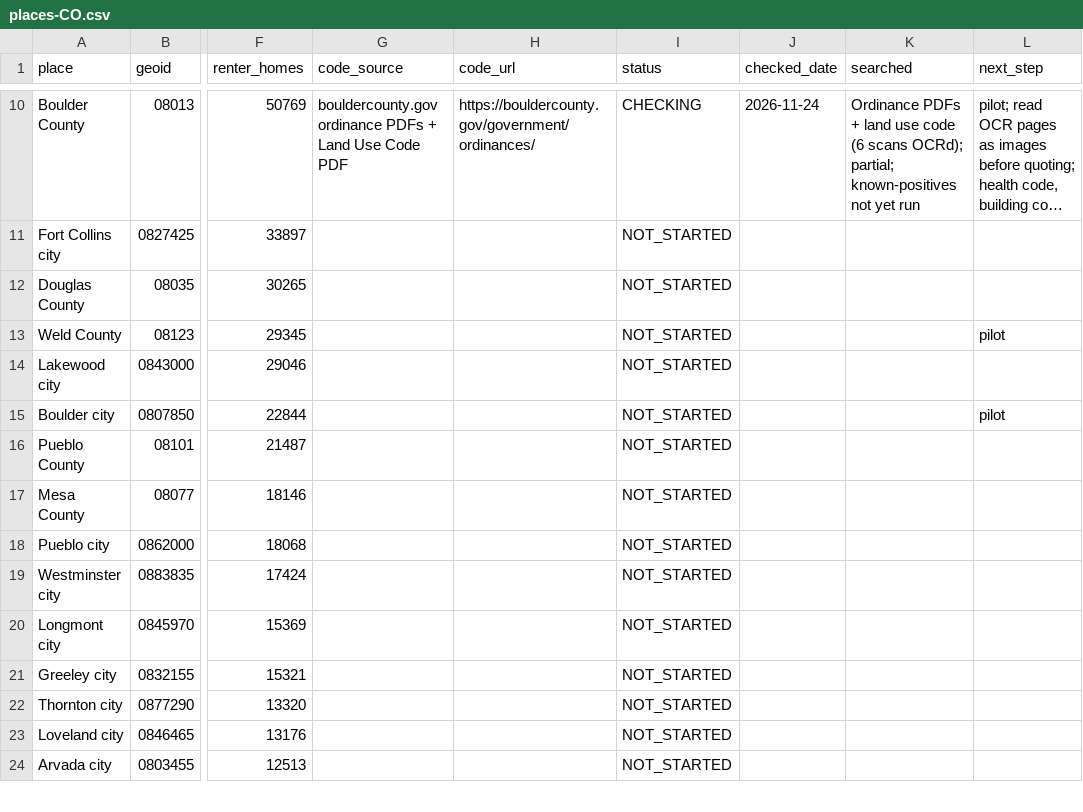
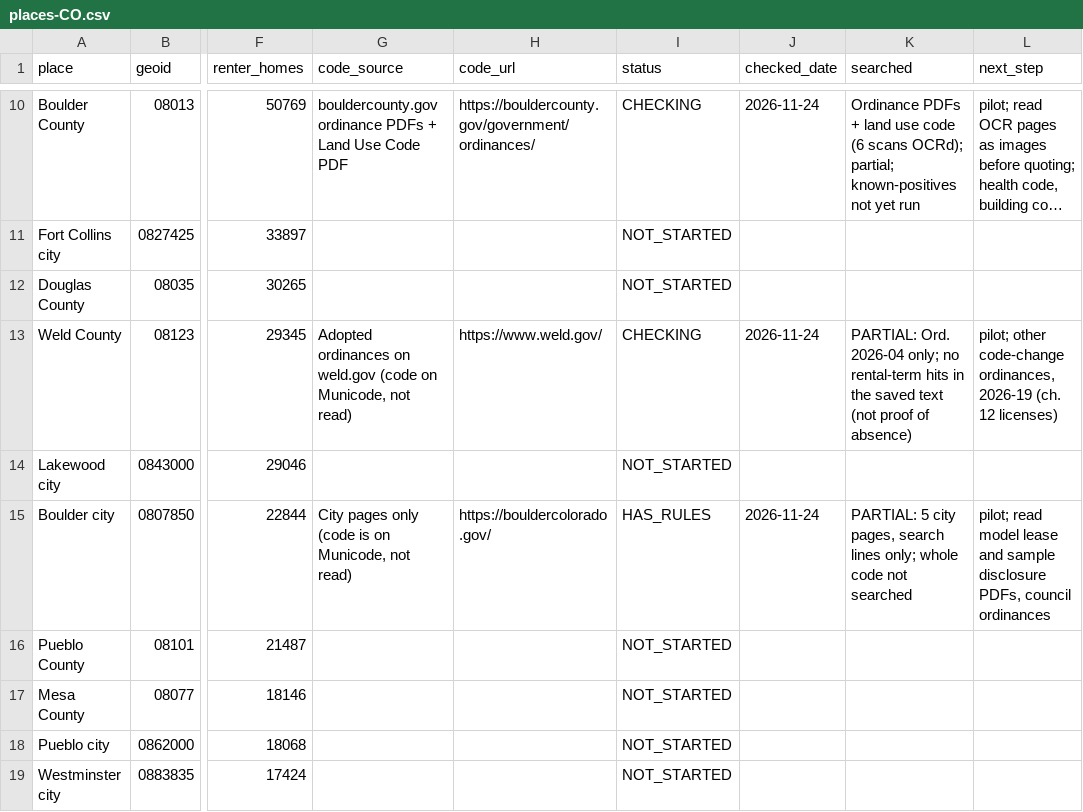
Before and after one commit to tsteinbaugh/property-manager-landlord-app, a CSV file: lease-clause-library/local/places-CO.csv, drawn as a sheet; only a part is shown, gaps mark what is left out; the shorter side is filled out with more unchanged rows; long unchanged cells end in …; the diff names each change by its address in the sheet, - before the commit and + after, or states it on an @@ line.

```diff
--- a/lease-clause-library/local/places-CO.csv
+++ b/lease-clause-library/local/places-CO.csv
-G13 (code_source): (empty)
+G13 (code_source): Adopted ordinances on weld.gov (code on Municode, not read)
-H13 (code_url): (empty)
+H13 (code_url): https://www.weld.gov/
-I13 (status): NOT_STARTED
+I13 (status): CHECKING
-J13 (checked_date): (empty)
+J13 (checked_date): 2026-11-24
-K13 (searched): (empty)
+K13 (searched): PARTIAL: Ord. 2026-04 only; no rental-term hits in the saved text (not proof of absence)
-L13 (next_step): pilot
+L13 (next_step): pilot; other code-change ordinances, 2026-19 (ch. 12 licenses)
-G15 (code_source): (empty)
+G15 (code_source): City pages only (code is on Municode, not read)
-H15 (code_url): (empty)
+H15 (code_url): https://bouldercolorado.gov/
-I15 (status): NOT_STARTED
+I15 (status): HAS_RULES
-J15 (checked_date): (empty)
+J15 (checked_date): 2026-11-24
-K15 (searched): (empty)
+K15 (searched): PARTIAL: 5 city pages, search lines only; whole code not searched
-L15 (next_step): pilot
+L15 (next_step): pilot; read model lease and sample disclosure PDFs, council ordinances
```
Also changed, not shown: lease-clause-library/local/citations-local-CO.csv.
